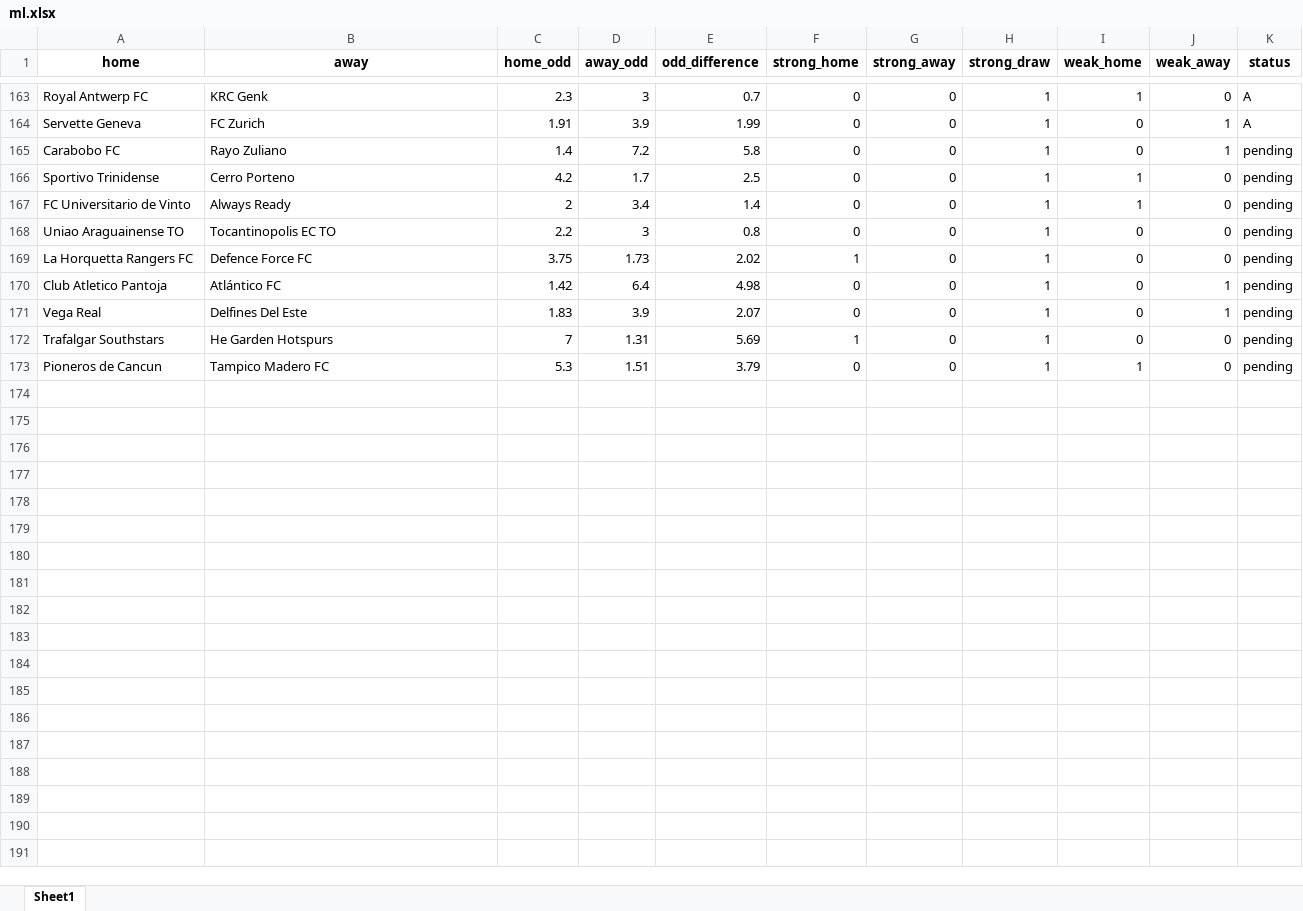
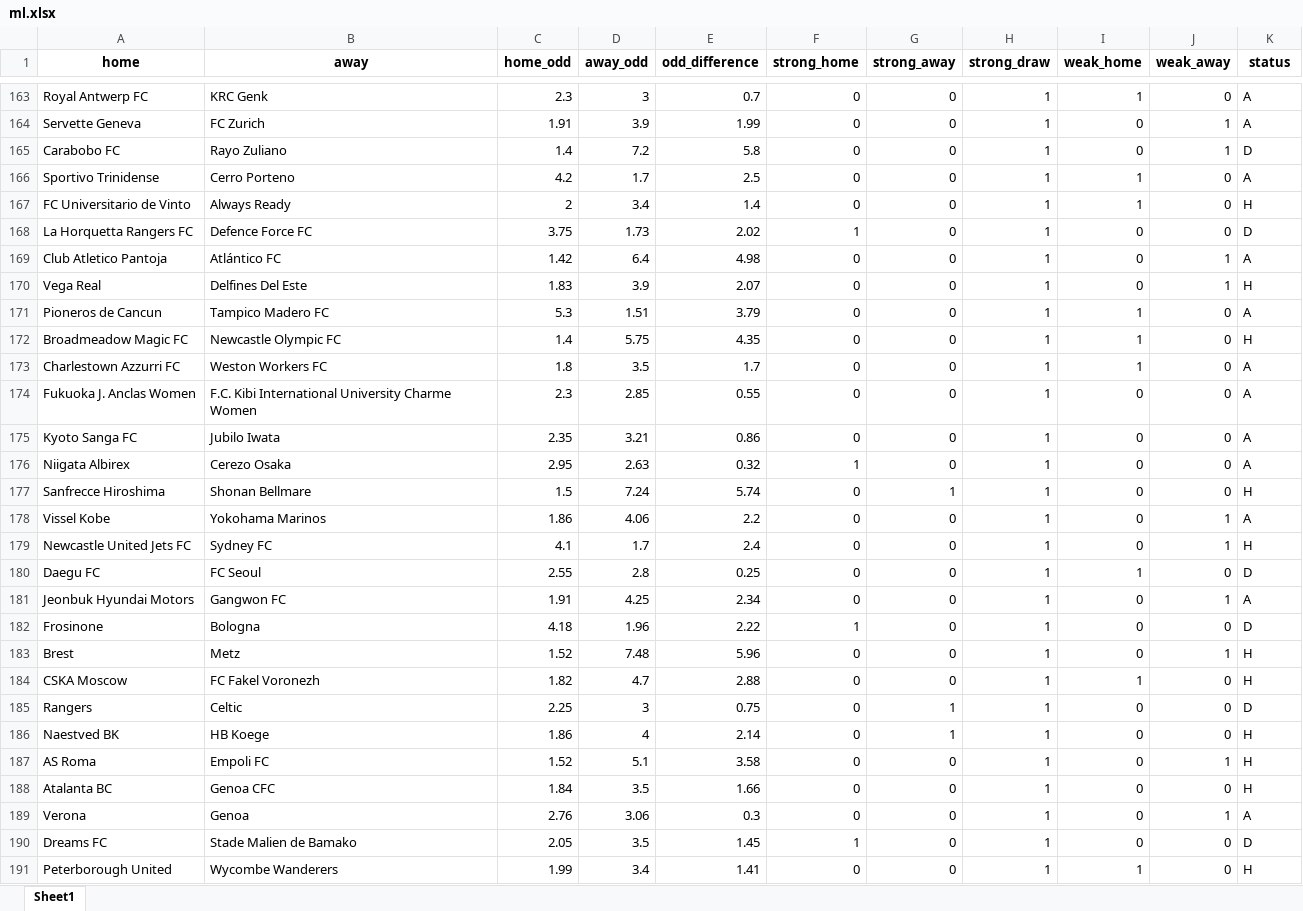
Before and after one commit to jbadonai/betting-predictions, an Excel workbook: ml.xlsx, sheet Sheet1, drawn as a sheet; only a part is shown, gaps mark what is left out; values as stored, in another font and other column widths than the file's, no borders; removed rows and columns are numbered as before the commit, all else as after; the diff covers the shown part only; the diff names each change by its address in the sheet, - before the commit and + after, or states it on an @@ line.

```diff
--- a/ml.xlsx (sheet Sheet1)
+++ b/ml.xlsx (sheet Sheet1)
-K165 (status): pending
+K165 (status): D
-K166 (status): pending
+K166 (status): A
-K167 (status): pending
+K167 (status): H
-row 168: Uniao Araguainense TO | Tocantinopolis EC TO | 2.2 | 3 | 0.8 | 0 | 0 | 1 | 0 | 0 | pending
-K168 (status): pending
+K168 (status): D
-K169 (status): pending
+K169 (status): A
-K170 (status): pending
+K170 (status): H
-row 172: Trafalgar Southstars | He Garden Hotspurs | 7 | 1.31 | 5.69 | 1 | 0 | 1 | 0 | 0 | pending
-K171 (status): pending
+K171 (status): A
+row 172: Broadmeadow Magic FC | Newcastle Olympic FC | 1.4 | 5.75 | 4.35 | 0 | 0 | 1 | 1 | 0 | H
+row 173: Charlestown Azzurri FC | Weston Workers FC | 1.8 | 3.5 | 1.7 | 0 | 0 | 1 | 1 | 0 | A
+row 174: Fukuoka J. Anclas Women | F.C. Kibi International University Charme Women | 2.3 | 2.85 | 0.55 | 0 | 0 | 1 | 0 | 0 | A
+row 175: Kyoto Sanga FC | Jubilo Iwata | 2.35 | 3.21 | 0.86 | 0 | 0 | 1 | 0 | 0 | A
+row 176: Niigata Albirex | Cerezo Osaka | 2.95 | 2.63 | 0.32 | 1 | 0 | 1 | 0 | 0 | A
+row 177: Sanfrecce Hiroshima | Shonan Bellmare | 1.5 | 7.24 | 5.74 | 0 | 1 | 1 | 0 | 0 | H
+row 178: Vissel Kobe | Yokohama Marinos | 1.86 | 4.06 | 2.2 | 0 | 0 | 1 | 0 | 1 | A
+row 179: Newcastle United Jets FC | Sydney FC | 4.1 | 1.7 | 2.4 | 0 | 0 | 1 | 0 | 1 | H
+row 180: Daegu FC | FC Seoul | 2.55 | 2.8 | 0.25 | 0 | 0 | 1 | 1 | 0 | D
+row 181: Jeonbuk Hyundai Motors | Gangwon FC | 1.91 | 4.25 | 2.34 | 0 | 0 | 1 | 0 | 1 | A
+row 182: Frosinone | Bologna | 4.18 | 1.96 | 2.22 | 1 | 0 | 1 | 0 | 0 | D
+row 183: Brest | Metz | 1.52 | 7.48 | 5.96 | 0 | 0 | 1 | 0 | 1 | H
+row 184: CSKA Moscow | FC Fakel Voronezh | 1.82 | 4.7 | 2.88 | 0 | 0 | 1 | 1 | 0 | H
+row 185: Rangers | Celtic | 2.25 | 3 | 0.75 | 0 | 1 | 1 | 0 | 0 | D
+row 186: Naestved BK | HB Koege | 1.86 | 4 | 2.14 | 0 | 1 | 1 | 0 | 0 | H
+row 187: AS Roma | Empoli FC | 1.52 | 5.1 | 3.58 | 0 | 0 | 1 | 0 | 1 | H
+row 188: Atalanta BC | Genoa CFC | 1.84 | 3.5 | 1.66 | 0 | 0 | 1 | 0 | 0 | H
+row 189: Verona | Genoa | 2.76 | 3.06 | 0.3 | 0 | 0 | 1 | 0 | 1 | A
+row 190: Dreams FC | Stade Malien de Bamako | 2.05 | 3.5 | 1.45 | 1 | 0 | 1 | 0 | 0 | D
+row 191: Peterborough United | Wycombe Wanderers | 1.99 | 3.4 | 1.41 | 0 | 0 | 1 | 1 | 0 | H
```
Also changed, not shown: 9 added rows elsewhere in this sheet, datafile.xlsx, 14 other files.
